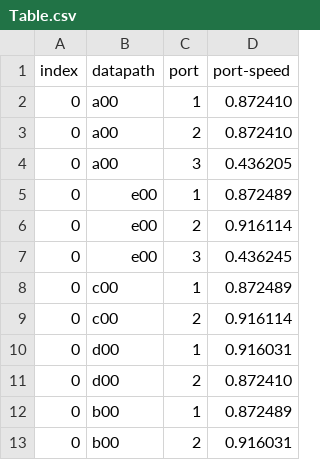
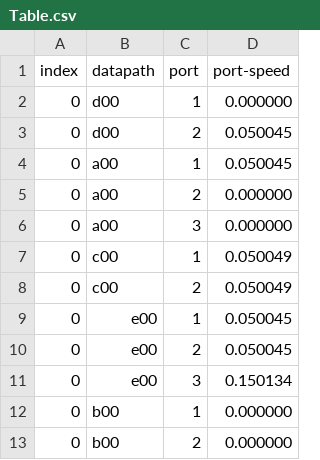
Before and after one commit to amuracciole/TrafficEngineering-SDWAN, a CSV file: TFM/Table.csv, drawn as a sheet.

```diff
--- a/TFM/Table.csv
+++ b/TFM/Table.csv
@@ -1,13 +1,13 @@
 index,datapath,port,port-speed
-0,a00,1,0.872410
-0,a00,2,0.872410
-0,a00,3,0.436205
-0,e00,1,0.872489
-0,e00,2,0.916114
-0,e00,3,0.436245
-0,c00,1,0.872489
-0,c00,2,0.916114
-0,d00,1,0.916031
-0,d00,2,0.872410
-0,b00,1,0.872489
-0,b00,2,0.916031
+0,d00,1,0.000000
+0,d00,2,0.050045
+0,a00,1,0.050045
+0,a00,2,0.000000
+0,a00,3,0.000000
+0,c00,1,0.050049
+0,c00,2,0.050049
+0,e00,1,0.050045
+0,e00,2,0.050045
+0,e00,3,0.150134
+0,b00,1,0.000000
+0,b00,2,0.000000
```
Also changed, not shown: 23 other files.
